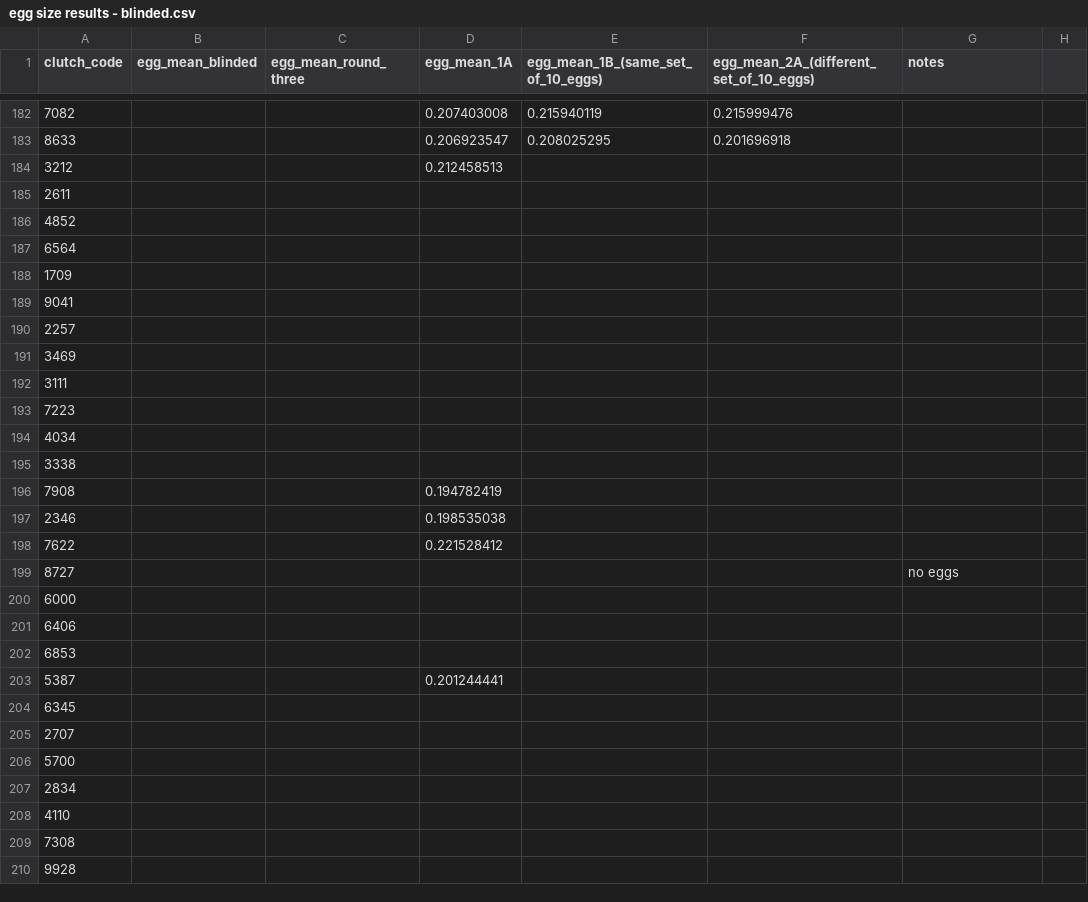
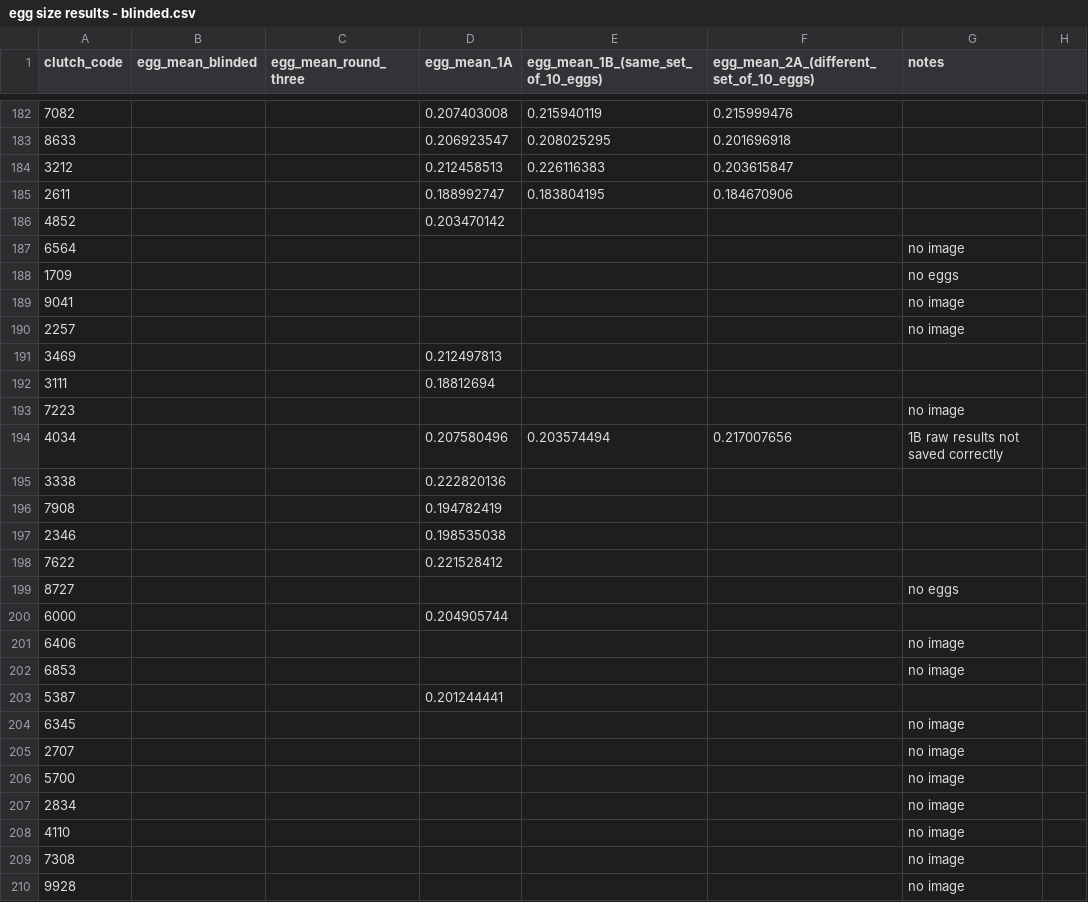
Before and after one commit to hannahglendell/MbiolProject, a CSV file: data/egg size results - blinded.csv, drawn as a sheet; only a part is shown, gaps mark what is left out; the diff covers the shown part only.

```diff
--- a/data/egg size results - blinded.csv
+++ b/data/egg size results - blinded.csv
@@ -183,14 +183,14 @@
 8633,,,0.206923547,0.208025295,0.201696918,,
-3212,,,0.212458513,,,,
-2611,,,,,,,
-4852,,,,,,,
-6564,,,,,,,
-1709,,,,,,,
-9041,,,,,,,
-2257,,,,,,,
-3469,,,,,,,
-3111,,,,,,,
-7223,,,,,,,
-4034,,,,,,,
-3338,,,,,,,
+3212,,,0.212458513,0.226116383,0.203615847,,
+2611,,,0.188992747,0.183804195,0.184670906,,
+4852,,,0.203470142,,,,
+6564,,,,,,no image,
+1709,,,,,,no eggs,
+9041,,,,,,no image,
+2257,,,,,,no image,
+3469,,,0.212497813,,,,
+3111,,,0.18812694,,,,
+7223,,,,,,no image,
+4034,,,0.207580496,0.203574494,0.217007656,1B raw results not saved correctly,
+3338,,,0.222820136,,,,
 7908,,,0.194782419,,,,
@@ -199,12 +199,12 @@
 8727,,,,,,no eggs,
-6000,,,,,,,
-6406,,,,,,,
-6853,,,,,,,
+6000,,,0.204905744,,,,
+6406,,,,,,no image,
+6853,,,,,,no image,
 5387,,,0.201244441,,,,
-6345,,,,,,,
-2707,,,,,,,
-5700,,,,,,,
-2834,,,,,,,
-4110,,,,,,,
-7308,,,,,,,
-9928,,,,,,,
+6345,,,,,,no image,
+2707,,,,,,no image,
+5700,,,,,,no image,
+2834,,,,,,no image,
+4110,,,,,,no image,
+7308,,,,,,no image,
+9928,,,,,,no image,
```
Also changed, not shown: 17 edited cells elsewhere in this file, data/emergence_egg_counts(Sheet1).csv, 1 other file.
